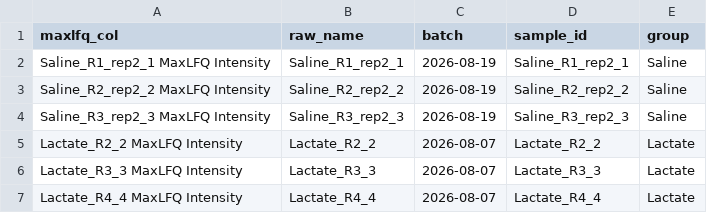
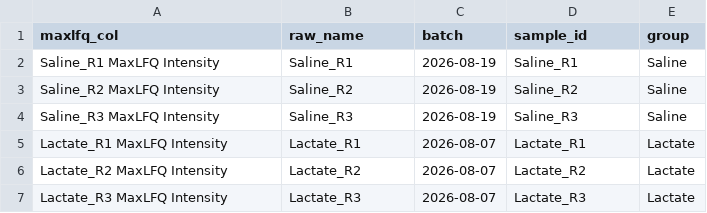
Before and after one commit to moreira-thalison/Martins_et_al_2027, a TSV file: config/samples.tsv, drawn as a sheet.

```diff
--- a/config/samples.tsv
+++ b/config/samples.tsv
@@ -1,7 +1,7 @@
 maxlfq_col	raw_name	batch	sample_id	group
-Saline_R1_rep2_1 MaxLFQ Intensity	Saline_R1_rep2_1	2026-08-19	Saline_R1_rep2_1	Saline
-Saline_R2_rep2_2 MaxLFQ Intensity	Saline_R2_rep2_2	2026-08-19	Saline_R2_rep2_2	Saline
-Saline_R3_rep2_3 MaxLFQ Intensity	Saline_R3_rep2_3	2026-08-19	Saline_R3_rep2_3	Saline
-Lactate_R2_2 MaxLFQ Intensity	Lactate_R2_2	2026-08-07	Lactate_R2_2	Lactate
-Lactate_R3_3 MaxLFQ Intensity	Lactate_R3_3	2026-08-07	Lactate_R3_3	Lactate
-Lactate_R4_4 MaxLFQ Intensity	Lactate_R4_4	2026-08-07	Lactate_R4_4	Lactate
+Saline_R1 MaxLFQ Intensity	Saline_R1	2026-08-19	Saline_R1	Saline
+Saline_R2 MaxLFQ Intensity	Saline_R2	2026-08-19	Saline_R2	Saline
+Saline_R3 MaxLFQ Intensity	Saline_R3	2026-08-19	Saline_R3	Saline
+Lactate_R1 MaxLFQ Intensity	Lactate_R1	2026-08-07	Lactate_R1	Lactate
+Lactate_R2 MaxLFQ Intensity	Lactate_R2	2026-08-07	Lactate_R2	Lactate
+Lactate_R3 MaxLFQ Intensity	Lactate_R3	2026-08-07	Lactate_R3	Lactate
```
Also changed, not shown: config/experiment_annotation.tsv, data/experiment_annotation.tsv, 37 other files.
